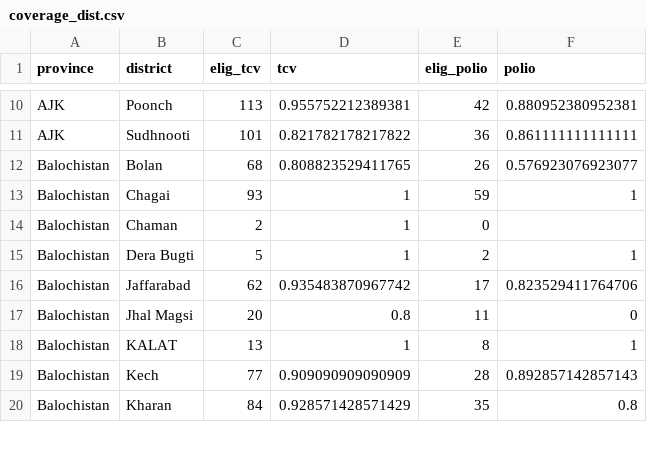
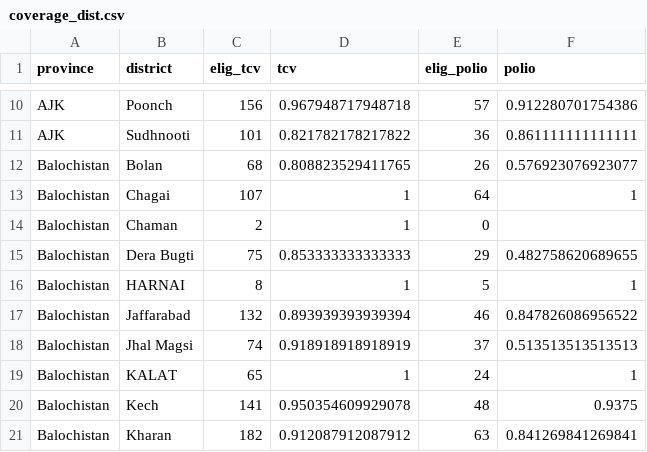
Before and after one commit to saadkhalid90/who-survey, a CSV file: who-survey-dash/Data/coverage_dist.csv, drawn as a sheet; only a part is shown, gaps mark what is left out; the diff covers the shown part only.

```diff
--- a/who-survey-dash/Data/coverage_dist.csv
+++ b/who-survey-dash/Data/coverage_dist.csv
@@ -10,11 +10,12 @@
-"AJK","Poonch",113,0.955752212389381,42,0.880952380952381
+"AJK","Poonch",156,0.967948717948718,57,0.912280701754386
 "AJK","Sudhnooti",101,0.821782178217822,36,0.861111111111111
 "Balochistan","Bolan",68,0.808823529411765,26,0.576923076923077
-"Balochistan","Chagai",93,1,59,1
+"Balochistan","Chagai",107,1,64,1
 "Balochistan","Chaman",2,1,0,
-"Balochistan","Dera Bugti",5,1,2,1
-"Balochistan","Jaffarabad",62,0.935483870967742,17,0.823529411764706
-"Balochistan","Jhal Magsi",20,0.8,11,0
-"Balochistan","KALAT",13,1,8,1
-"Balochistan","Kech",77,0.909090909090909,28,0.892857142857143
-"Balochistan","Kharan",84,0.928571428571429,35,0.8
+"Balochistan","Dera Bugti",75,0.853333333333333,29,0.482758620689655
+"Balochistan","HARNAI",8,1,5,1
+"Balochistan","Jaffarabad",132,0.893939393939394,46,0.847826086956522
+"Balochistan","Jhal Magsi",74,0.918918918918919,37,0.513513513513513
+"Balochistan","KALAT",65,1,24,1
+"Balochistan","Kech",141,0.950354609929078,48,0.9375
+"Balochistan","Kharan",182,0.912087912087912,63,0.841269841269841
```
Also changed, not shown: 4 added rows and 120 edited cells elsewhere in this file, who-survey-dash/Data/coverage_div.csv, who-survey-dash/Data/coverage_enum.csv, 21 other files.
